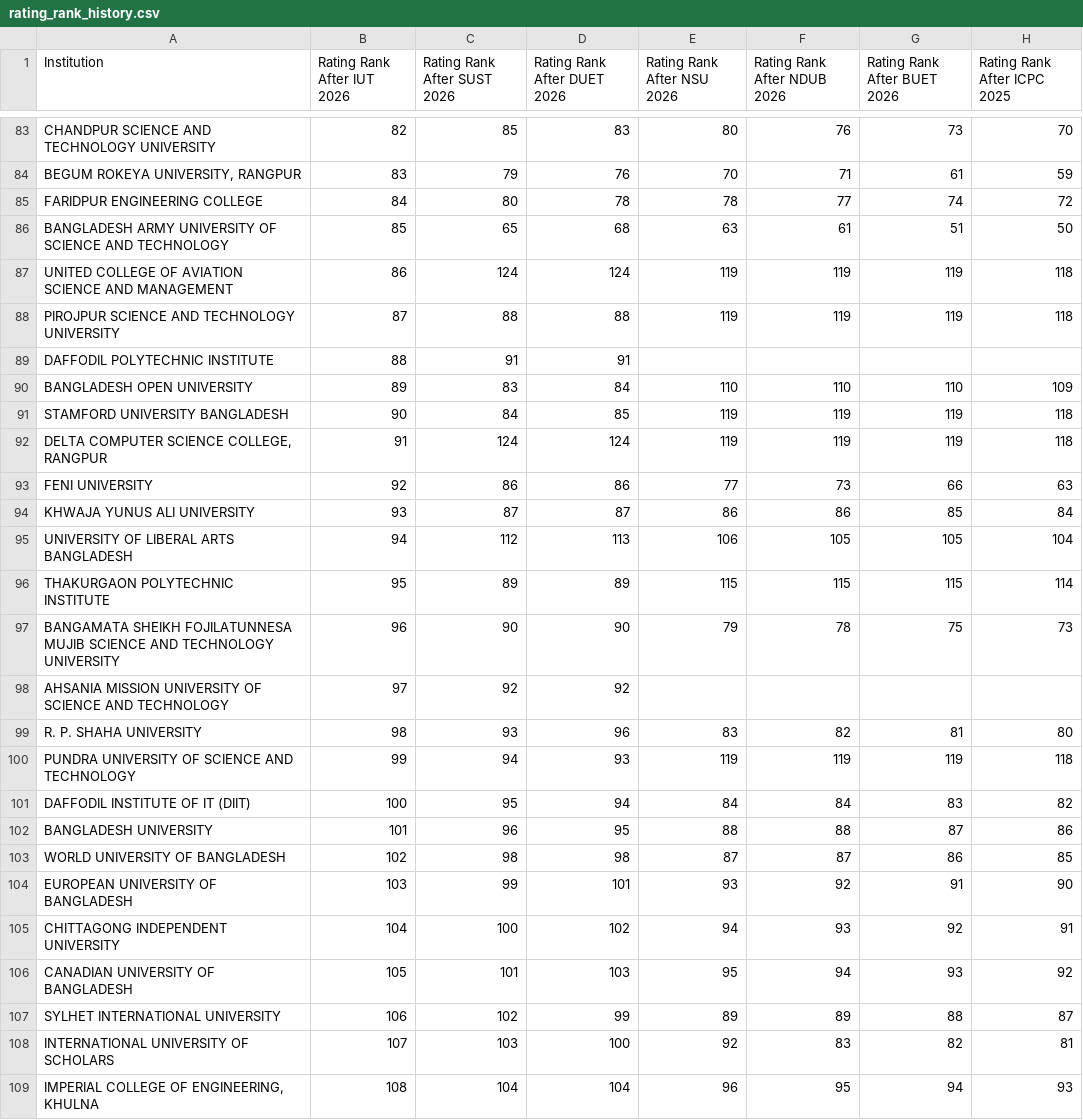
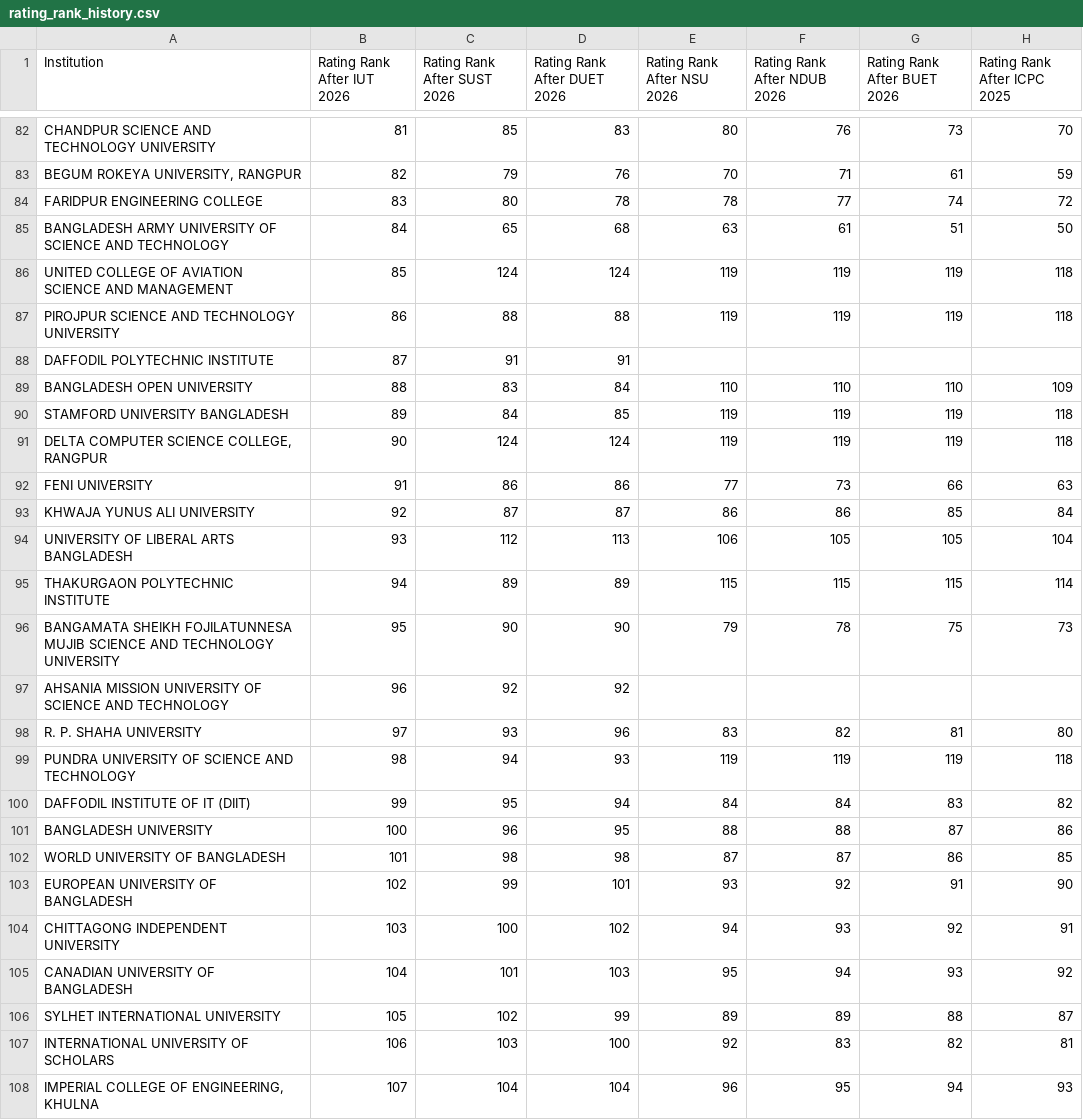
Before and after one commit to infi9itea/Biscuit-Rating, a CSV file: rating_calculator/output/rating_rank_history.csv, drawn as a sheet; only a part is shown, gaps mark what is left out; addresses are those after the commit; the diff covers the shown part only; the diff names each change by its address in the sheet, - before the commit and + after, or states it on an @@ line.

```diff
--- a/rating_calculator/output/rating_rank_history.csv
+++ b/rating_calculator/output/rating_rank_history.csv
-B82 (Rating Rank After IUT 2026): 82
+B82 (Rating Rank After IUT 2026): 81
-B83 (Rating Rank After IUT 2026): 83
+B83 (Rating Rank After IUT 2026): 82
-B84 (Rating Rank After IUT 2026): 84
+B84 (Rating Rank After IUT 2026): 83
-B85 (Rating Rank After IUT 2026): 85
+B85 (Rating Rank After IUT 2026): 84
-B86 (Rating Rank After IUT 2026): 86
+B86 (Rating Rank After IUT 2026): 85
-B87 (Rating Rank After IUT 2026): 87
+B87 (Rating Rank After IUT 2026): 86
-B88 (Rating Rank After IUT 2026): 88
+B88 (Rating Rank After IUT 2026): 87
-B89 (Rating Rank After IUT 2026): 89
+B89 (Rating Rank After IUT 2026): 88
-B90 (Rating Rank After IUT 2026): 90
+B90 (Rating Rank After IUT 2026): 89
-B91 (Rating Rank After IUT 2026): 91
+B91 (Rating Rank After IUT 2026): 90
-B92 (Rating Rank After IUT 2026): 92
+B92 (Rating Rank After IUT 2026): 91
-B93 (Rating Rank After IUT 2026): 93
+B93 (Rating Rank After IUT 2026): 92
-B94 (Rating Rank After IUT 2026): 94
+B94 (Rating Rank After IUT 2026): 93
-B95 (Rating Rank After IUT 2026): 95
+B95 (Rating Rank After IUT 2026): 94
-B96 (Rating Rank After IUT 2026): 96
+B96 (Rating Rank After IUT 2026): 95
-B97 (Rating Rank After IUT 2026): 97
+B97 (Rating Rank After IUT 2026): 96
-B98 (Rating Rank After IUT 2026): 98
+B98 (Rating Rank After IUT 2026): 97
-B99 (Rating Rank After IUT 2026): 99
+B99 (Rating Rank After IUT 2026): 98
-B100 (Rating Rank After IUT 2026): 100
+B100 (Rating Rank After IUT 2026): 99
-B101 (Rating Rank After IUT 2026): 101
+B101 (Rating Rank After IUT 2026): 100
-B102 (Rating Rank After IUT 2026): 102
+B102 (Rating Rank After IUT 2026): 101
-B103 (Rating Rank After IUT 2026): 103
+B103 (Rating Rank After IUT 2026): 102
-B104 (Rating Rank After IUT 2026): 104
+B104 (Rating Rank After IUT 2026): 103
-B105 (Rating Rank After IUT 2026): 105
+B105 (Rating Rank After IUT 2026): 104
-B106 (Rating Rank After IUT 2026): 106
+B106 (Rating Rank After IUT 2026): 105
-B107 (Rating Rank After IUT 2026): 107
+B107 (Rating Rank After IUT 2026): 106
-B108 (Rating Rank After IUT 2026): 108
+B108 (Rating Rank After IUT 2026): 107
```
Also changed, not shown: 1 added row, 2 removed rows and 67 edited cells elsewhere in this file, contestant_rating/output/ratings.csv, members/data/members.csv, 8 other files.
